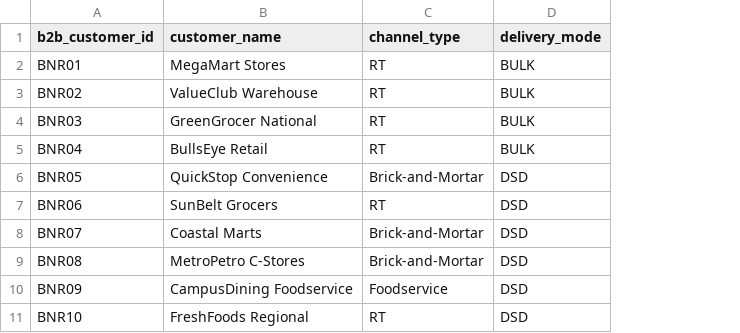
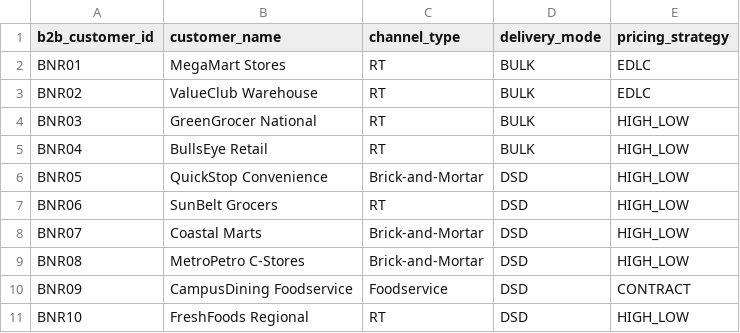
Before and after one commit to shivanginiaggarwal13-bit/Capstone, a CSV file: input datasets/b2b_customer_master.csv, drawn as a sheet; the diff names each change by its address in the sheet, - before the commit and + after, or states it on an @@ line.

```diff
--- a/input datasets/b2b_customer_master.csv
+++ b/input datasets/b2b_customer_master.csv
+column E (pricing_strategy), rows 2-11: EDLC | EDLC | HIGH_LOW | HIGH_LOW | HIGH_LOW | HIGH_LOW | HIGH_LOW | HIGH_LOW | CONTRACT | HIGH_LOW
```
Also changed, not shown: input datasets/customer_serving_dc.csv, input datasets/network_lanes.csv, 34 other files.
